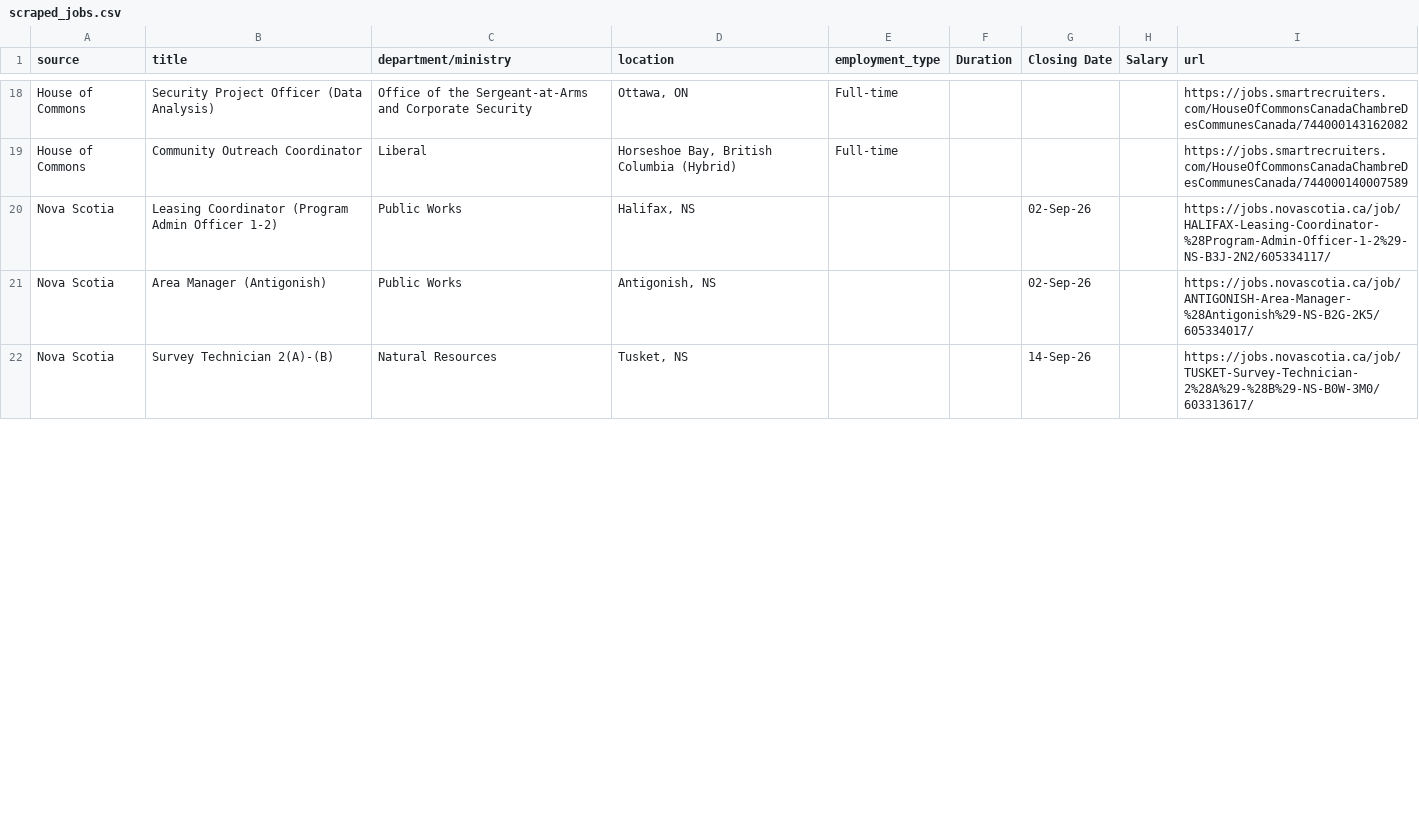
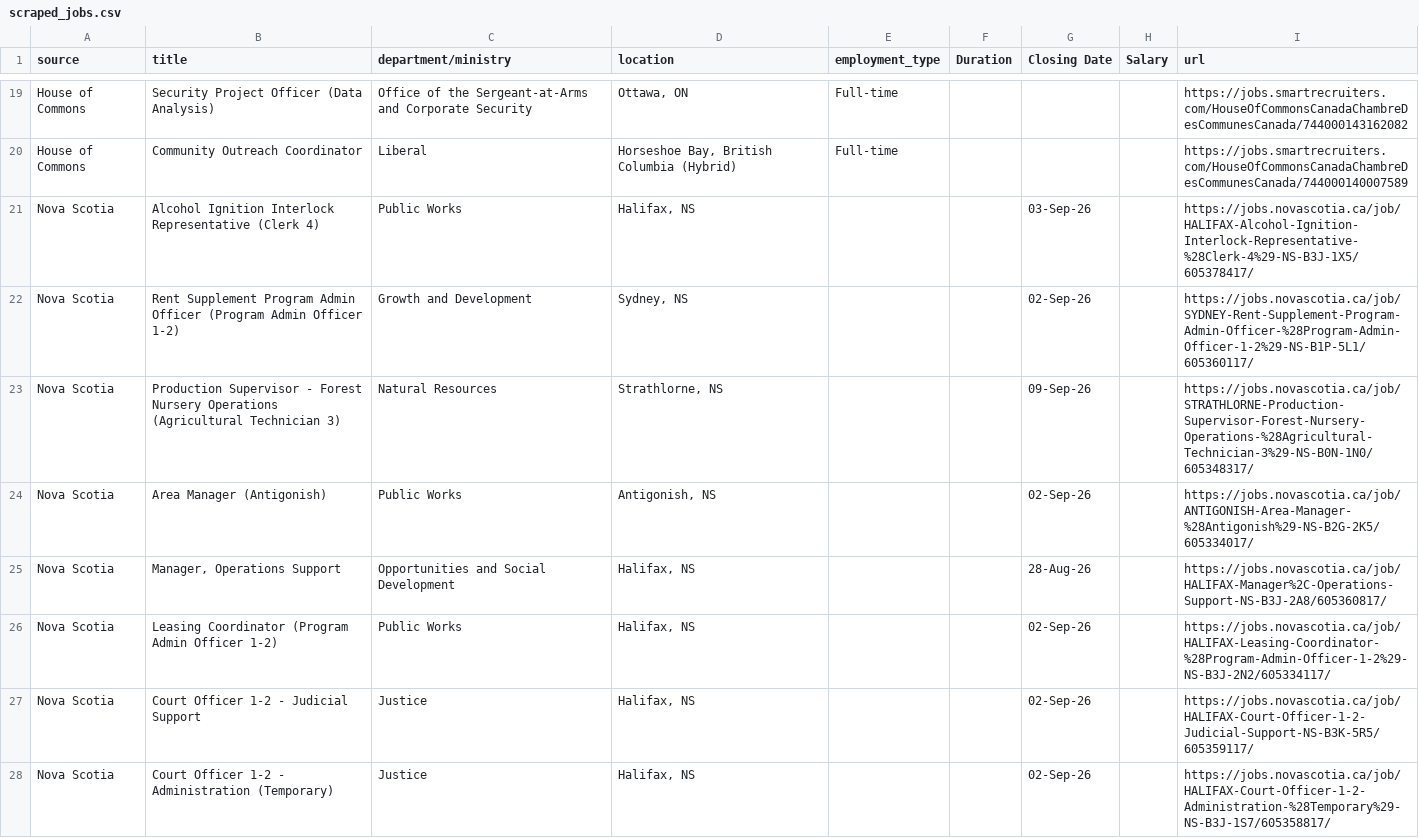
Before and after one commit to Glocal-Open-Source/elections-showcase, a CSV file: scripts/scraped_jobs.csv, drawn as a sheet; only a part is shown, gaps mark what is left out; the shorter side is filled out with more unchanged rows; the diff covers the shown part only.

```diff
--- a/scripts/scraped_jobs.csv
+++ b/scripts/scraped_jobs.csv
@@ -19,3 +20,9 @@ House of Commons,Security Project Officer (Data Analysis),Office of the Sergeant
 House of Commons,Community Outreach Coordinator,Liberal,"Horseshoe Bay, British Columbia (Hybrid)",Full-time,,,,https://jobs.smartrecruiters.com/HouseOfCommonsCanadaChambreDesCommunesCanada/744000140007589
+Nova Scotia,Alcohol Ignition Interlock Representative (Clerk 4),Public Works,"Halifax, NS",,,03-Sep-26,,https://jobs.novascotia.ca/job/HALIFAX-Alcohol-Ignition-Interlock-Representative-%28Clerk-4%29-NS-B3J-1X5/605378417/
+Nova Scotia,Rent Supplement Program Admin Officer (Program Admin Officer 1-2),Growth and Development,"Sydney, NS",,,02-Sep-26,,https://jobs.novascotia.ca/job/SYDNEY-Rent-Supplement-Program-Admin-Officer-%28Program-Admin-Officer-1-2%29-NS-B1P-5L1/605360117/
+Nova Scotia,Production Supervisor - Forest Nursery Operations (Agricultural Technician 3),Natural Resources,"Strathlorne, NS",,,09-Sep-26,,https://jobs.novascotia.ca/job/STRATHLORNE-Production-Supervisor-Forest-Nursery-Operations-%28Agricultural-Technician-3%29-NS-B0N-1N0/605348317/
+Nova Scotia,Area Manager (Antigonish),Public Works,"Antigonish, NS",,,02-Sep-26,,https://jobs.novascotia.ca/job/ANTIGONISH-Area-Manager-%28Antigonish%29-NS-B2G-2K5/605334017/
+Nova Scotia,"Manager, Operations Support",Opportunities and Social Development,"Halifax, NS",,,28-Aug-26,,https://jobs.novascotia.ca/job/HALIFAX-Manager%2C-Operations-Support-NS-B3J-2A8/605360817/
 Nova Scotia,Leasing Coordinator (Program Admin Officer 1-2),Public Works,"Halifax, NS",,,02-Sep-26,,https://jobs.novascotia.ca/job/HALIFAX-Leasing-Coordinator-%28Program-Admin-Officer-1-2%29-NS-B3J-2N2/605334117/
-Nova Scotia,Area Manager (Antigonish),Public Works,"Antigonish, NS",,,02-Sep-26,,https://jobs.novascotia.ca/job/ANTIGONISH-Area-Manager-%28Antigonish%29-NS-B2G-2K5/605334017/
+Nova Scotia,Court Officer 1-2 - Judicial Support,Justice,"Halifax, NS",,,02-Sep-26,,https://jobs.novascotia.ca/job/HALIFAX-Court-Officer-1-2-Judicial-Support-NS-B3K-5R5/605359117/
+Nova Scotia,Court Officer 1-2 - Administration (Temporary),Justice,"Halifax, NS",,,02-Sep-26,,https://jobs.novascotia.ca/job/HALIFAX-Court-Officer-1-2-Administration-%28Temporary%29-NS-B3J-1S7/605358817/
```
Also changed, not shown: 6 added rows, 13 removed rows and 1 moved row elsewhere in this file, 1 other file.
